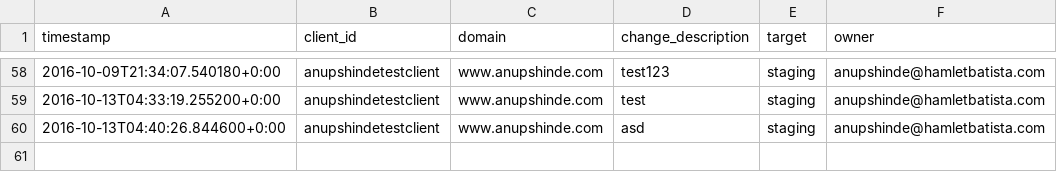
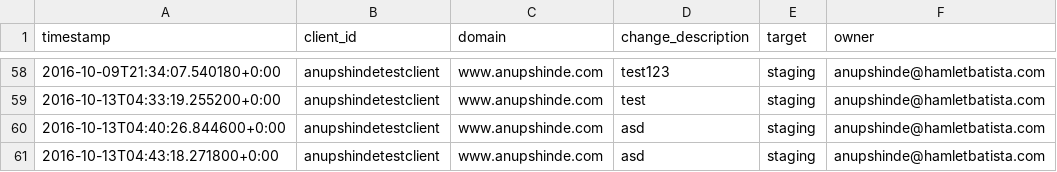
Before and after one commit to anupshinde/testTemp4, a CSV file: CHANGELOG.CSV, drawn as a sheet; only a part is shown, gaps mark what is left out; the diff names each change by its address in the sheet, - before the commit and + after, or states it on an @@ line.

Commit message:
asd
Changes pushed from RankSense Publisher Add-on
(anupshinde@hamletbatista.com)

```diff
--- a/CHANGELOG.CSV
+++ b/CHANGELOG.CSV
+row 61: 2016-10-13T04:43:18.271800+0:00 | anupshindetestclient | www.anupshinde.com | asd | staging | anupshinde@hamletbatista.com
```
